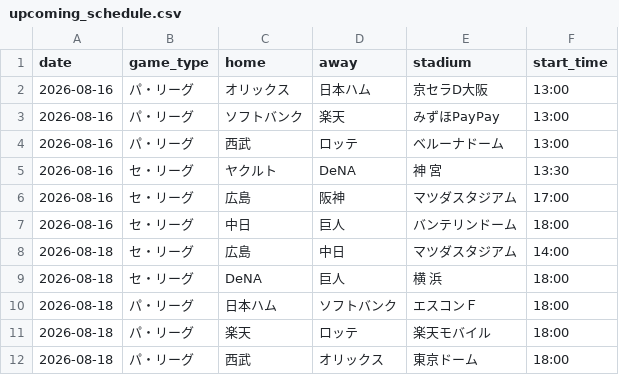
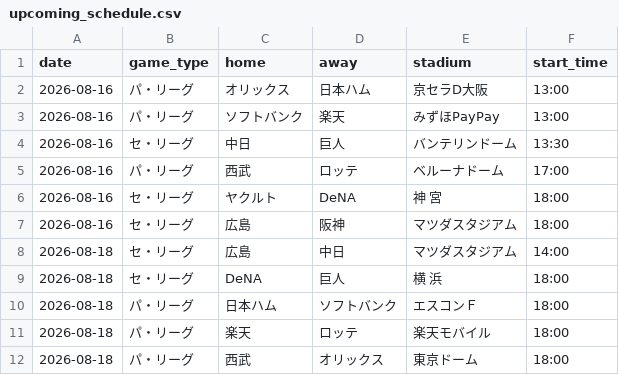
Before and after one commit to hrt2223/npb-elo, a CSV file: npb/2026/output/upcoming_schedule.csv, drawn as a sheet; only a part is shown.

```diff
--- a/npb/2026/output/upcoming_schedule.csv
+++ b/npb/2026/output/upcoming_schedule.csv
@@ -3,6 +3,6 @@ date,game_type,home,away,stadium,start_time
 2026-08-16,パ・リーグ,ソフトバンク,楽天,みずほPayPay,13:00
-2026-08-16,パ・リーグ,西武,ロッテ,ベルーナドーム,13:00
-2026-08-16,セ・リーグ,ヤクルト,DeNA,神 宮,13:30
-2026-08-16,セ・リーグ,広島,阪神,マツダスタジアム,17:00
-2026-08-16,セ・リーグ,中日,巨人,バンテリンドーム,18:00
+2026-08-16,セ・リーグ,中日,巨人,バンテリンドーム,13:30
+2026-08-16,パ・リーグ,西武,ロッテ,ベルーナドーム,17:00
+2026-08-16,セ・リーグ,ヤクルト,DeNA,神 宮,18:00
+2026-08-16,セ・リーグ,広島,阪神,マツダスタジアム,18:00
 2026-08-18,セ・リーグ,広島,中日,マツダスタジアム,14:00
```
Also changed, not shown: npb/2026/output/today_probabilities.csv, 5 other files.
